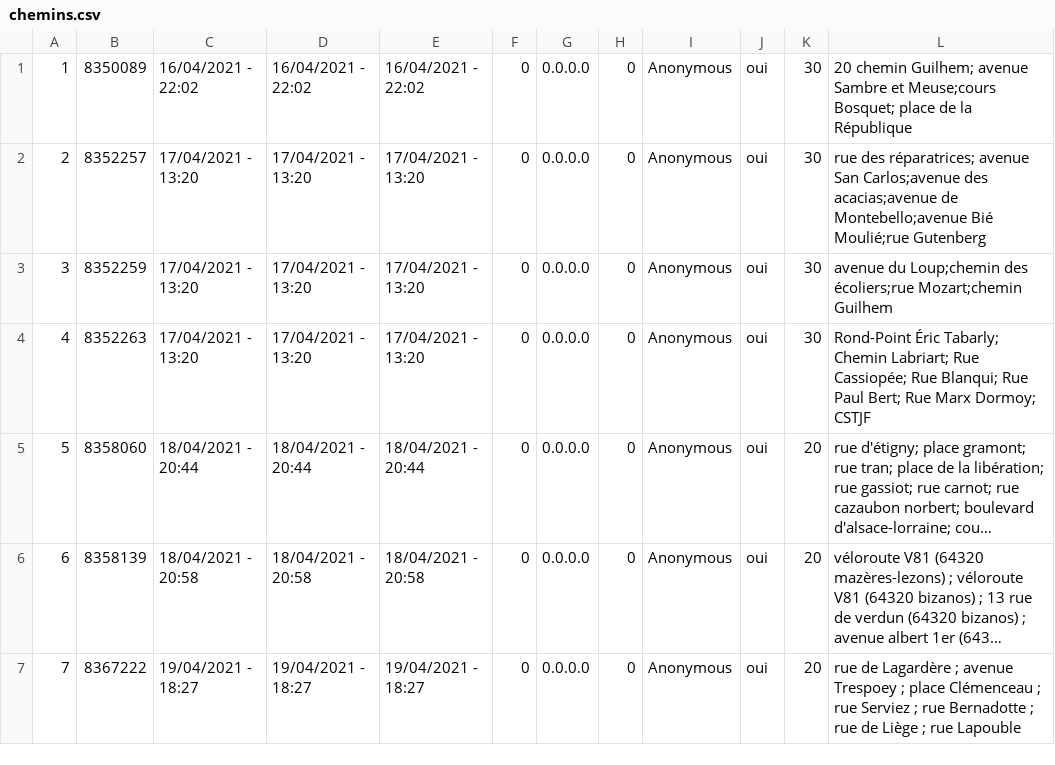
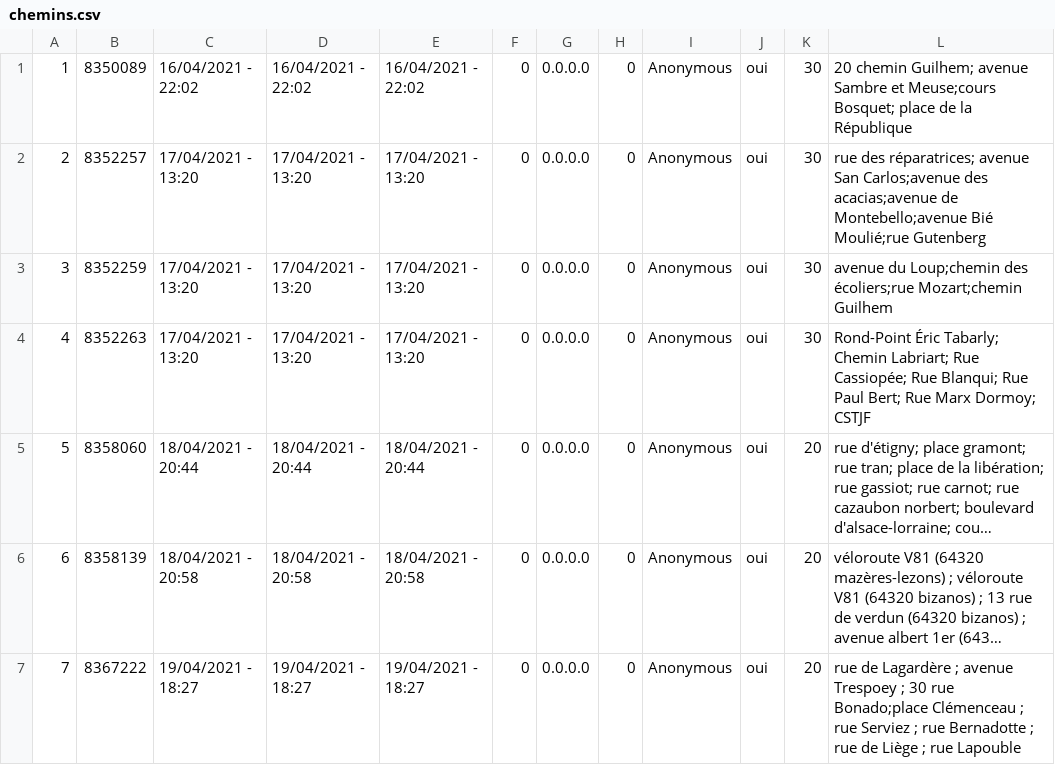
Before and after one commit to ccharign/osm-velo, a CSV file: données/chemins.csv, drawn as a sheet; long unchanged cells end in …; the diff names each change by its address in the sheet, - before the commit and + after, or states it on an @@ line.

```diff
--- a/données/chemins.csv
+++ b/données/chemins.csv
-L7: …Trespoey ; place Clémenceau ;…
+L7: …Trespoey ; 30 rue Bonado;place Clémenceau ;…
```
Also changed, not shown: 6 other files.
